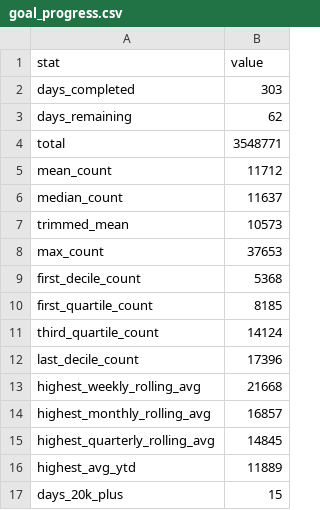
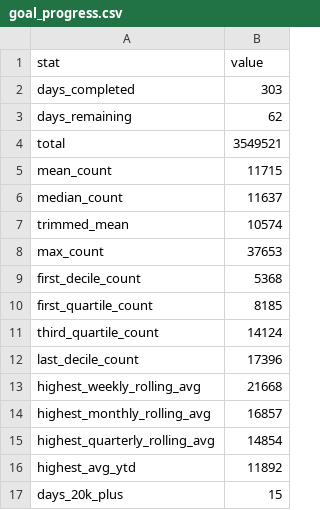
Before and after one commit to ADBond/steppinwolf, a CSV file: data/processed/goal_progress.csv, drawn as a sheet.

```diff
--- a/data/processed/goal_progress.csv
+++ b/data/processed/goal_progress.csv
@@ -3,6 +3,6 @@ days_completed,303
 days_remaining,62
-total,3548771
-mean_count,11712
+total,3549521
+mean_count,11715
 median_count,11637
-trimmed_mean,10573
+trimmed_mean,10574
 max_count,37653
@@ -14,4 +14,4 @@ highest_weekly_rolling_avg,21668
 highest_monthly_rolling_avg,16857
-highest_quarterly_rolling_avg,14845
-highest_avg_ytd,11889
+highest_quarterly_rolling_avg,14854
+highest_avg_ytd,11892
 days_20k_plus,15
```
Also changed, not shown: data/processed/enhanced.csv, data/processed/excess.csv, 3 other files.
